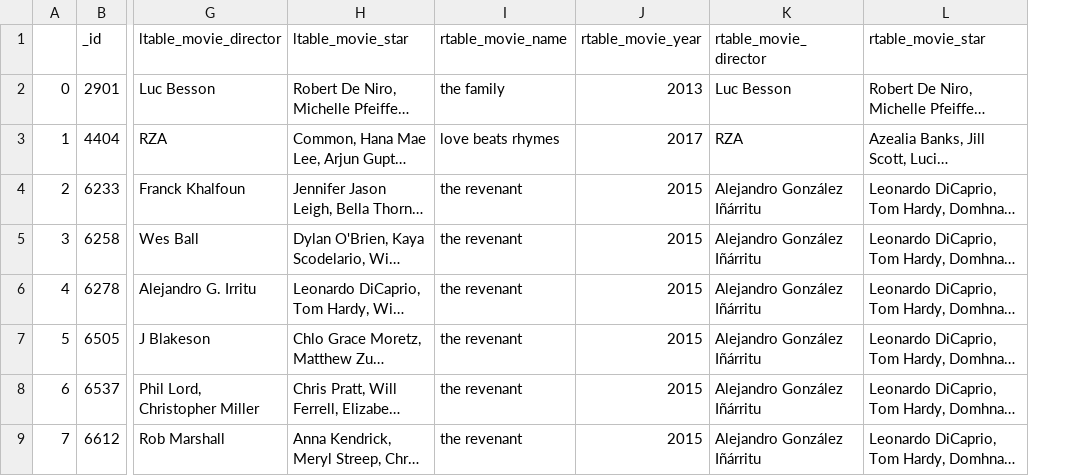
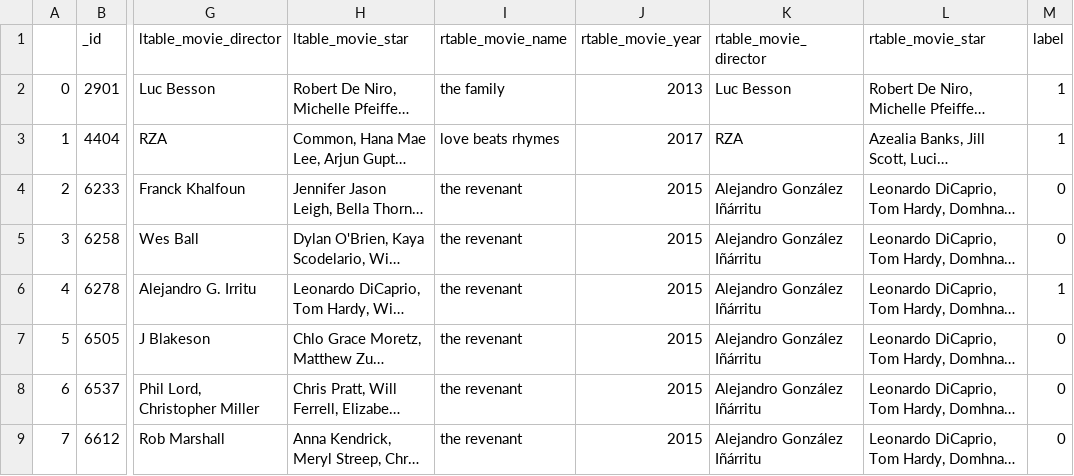
Before and after one commit to YuanTingHsieh/CS-839-Data-Science, a CSV file: stage3/data/sample_0.csv, drawn as a sheet; only a part is shown, gaps mark what is left out; long unchanged cells end in …; the diff names each change by its address in the sheet, - before the commit and + after, or states it on an @@ line.

Commit message:
label sample 0

```diff
--- a/stage3/data/sample_0.csv
+++ b/stage3/data/sample_0.csv
+column M (label), rows 2-9: 1 | 1 | 0 | 0 | 1 | 0 | 0 | 0
```
